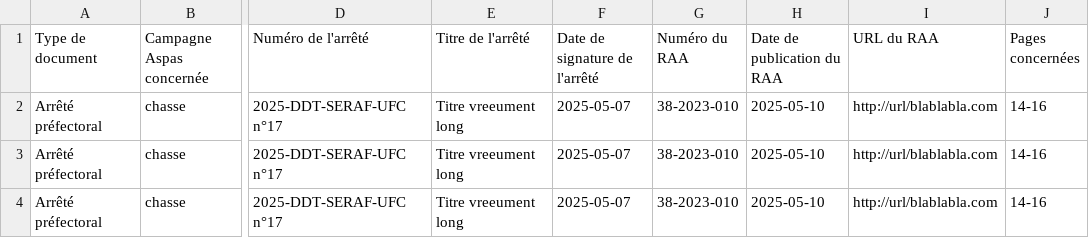
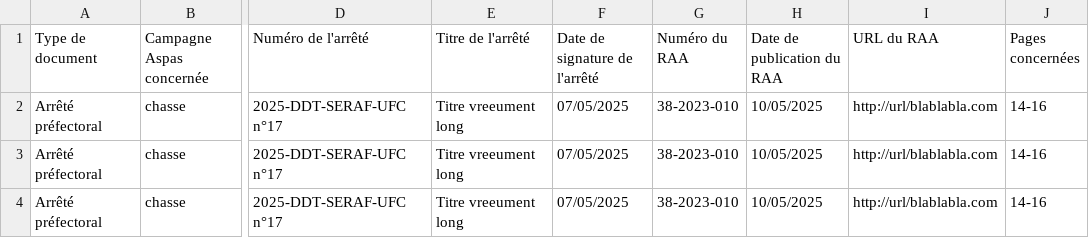
Before and after one commit to Hexoplanete/Projet-Furet, a CSV file: Database/57/57_2025_5_RAA.csv, drawn as a sheet; only a part is shown, gaps mark what is left out; the diff names each change by its address in the sheet, - before the commit and + after, or states it on an @@ line.

```diff
--- a/Database/57/57_2025_5_RAA.csv
+++ b/Database/57/57_2025_5_RAA.csv
-F2:F4 (Date de signature de l'arrêté): 2025-05-07
+F2:F4 (Date de signature de l'arrêté): 07/05/2025
-H2:H4 (Date de publication du RAA): 2025-05-10
+H2:H4 (Date de publication du RAA): 10/05/2025
```
Also changed, not shown: 1 other file.
